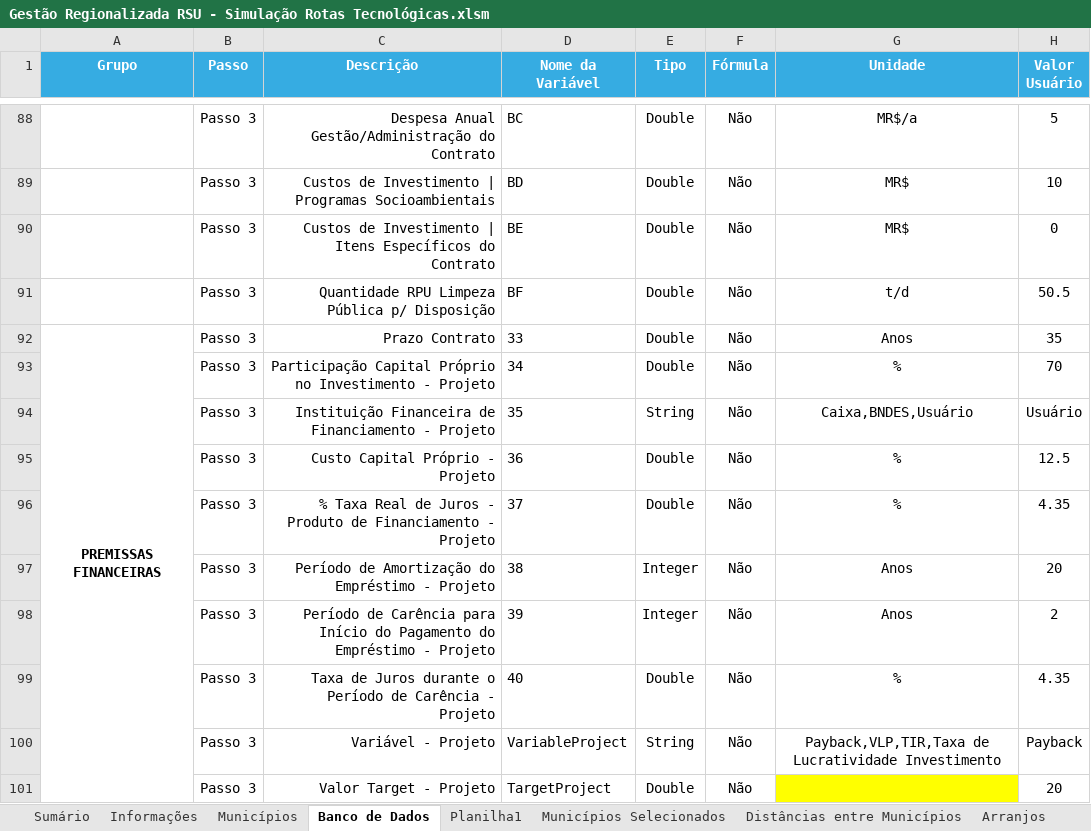
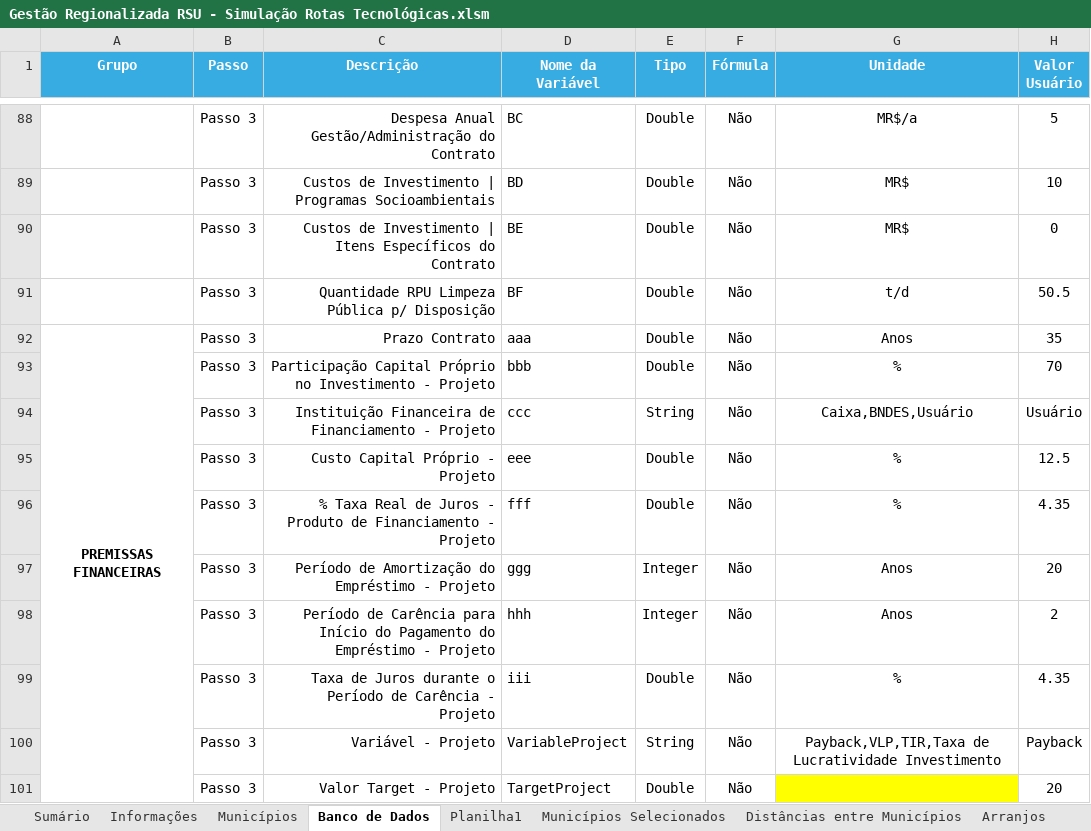
Before and after one commit to cristiansimioni/gestaoregionalizadarsu, an Excel workbook: Gestão Regionalizada RSU - Simulação Rotas Tecnológicas.xlsm, sheet Banco de Dados, drawn as a sheet; only a part is shown, gaps mark what is left out; values as stored, in another font and other column widths than the file's, no borders; conditional formats not drawn; the diff covers the shown part only; the diff names each change by its address in the sheet, - before the commit and + after, or states it on an @@ line.

```diff
--- a/Gestão Regionalizada RSU - Simulação Rotas Tecnológicas.xlsm (sheet Banco de Dados)
+++ b/Gestão Regionalizada RSU - Simulação Rotas Tecnológicas.xlsm (sheet Banco de Dados)
-D92 (Nome da Variável): 33
+D92 (Nome da Variável): aaa
-D93 (Nome da Variável): 34
+D93 (Nome da Variável): bbb
-D94 (Nome da Variável): 35
+D94 (Nome da Variável): ccc
-D95 (Nome da Variável): 36
+D95 (Nome da Variável): eee
-D96 (Nome da Variável): 37
+D96 (Nome da Variável): fff
-D97 (Nome da Variável): 38
+D97 (Nome da Variável): ggg
-D98 (Nome da Variável): 39
+D98 (Nome da Variável): hhh
-D99 (Nome da Variável): 40
+D99 (Nome da Variável): iii
```
Also changed, not shown: 10 edited cells elsewhere in this sheet, sheet Arranjos Consolidados, sheet Arranjos, sheet Gráficos, sheet Municípios Selecionados, charts or pictures, templates/Base Ferramenta 3 - Ferramenta 2.xlsm, 40 other files.
